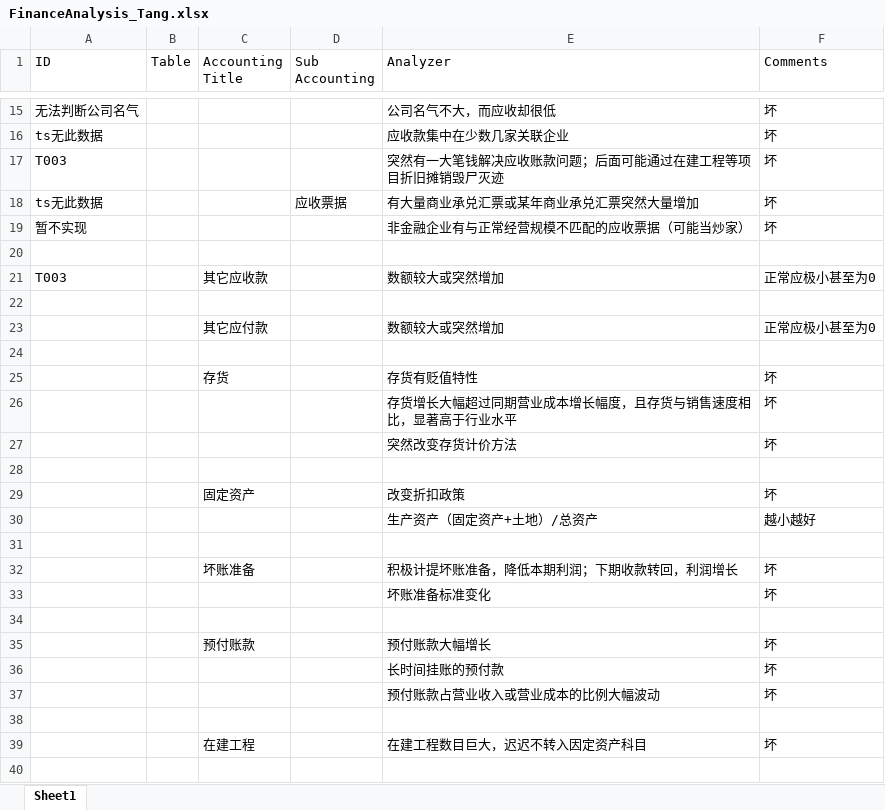
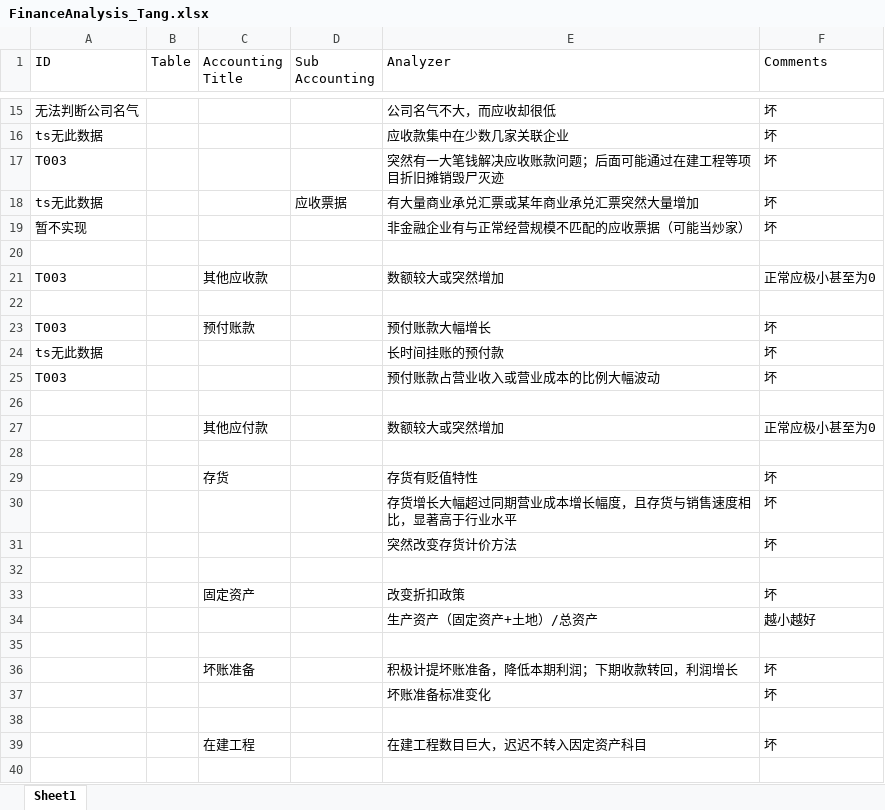
Before and after one commit to SleepySoft/StockAnalysisSystem, an Excel workbook: Doc/FinanceAnalysis_Tang.xlsx, sheet Sheet1, drawn as a sheet; only a part is shown, gaps mark what is left out; values as stored, in another font and other column widths than the file's, no borders; removed rows and columns are numbered as before the commit, all else as after; the diff names each change by its address in the sheet, - before the commit and + after, or states it on an @@ line.

Commit message:
Improve analyzer.

```diff
--- a/Doc/FinanceAnalysis_Tang.xlsx (sheet Sheet1)
+++ b/Doc/FinanceAnalysis_Tang.xlsx (sheet Sheet1)
-C21 (Accounting Title): 其它应收款
+C21 (Accounting Title): 其他应收款
+row 23: T003 |  | 预付账款 |  | 预付账款大幅增长 | 坏
+row 24: ts无此数据 |  |  |  | 长时间挂账的预付款 | 坏
+row 25: T003 |  |  |  | 预付账款占营业收入或营业成本的比例大幅波动 | 坏
+row 26: (empty)
-C27 (Accounting Title): 其它应付款
+C27 (Accounting Title): 其他应付款
-row 34: (empty)
-row 35:  |  | 预付账款 |  | 预付账款大幅增长 | 坏
-row 36:  |  |  |  | 长时间挂账的预付款 | 坏
-row 37:  |  |  |  | 预付账款占营业收入或营业成本的比例大幅波动 | 坏
```
Also changed, not shown: 2 other files.
